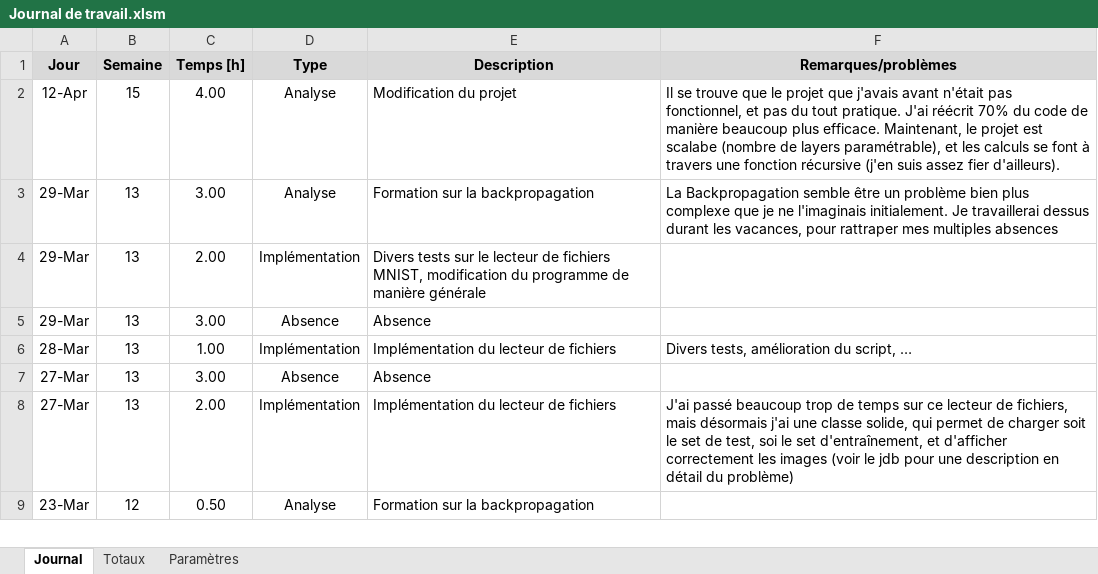
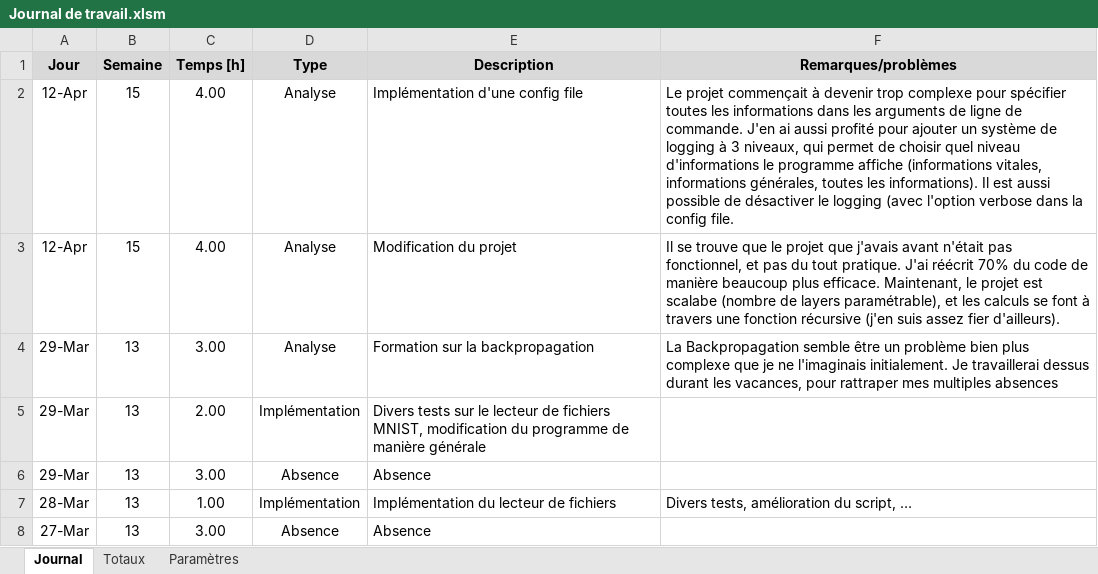
Before and after one commit to JeremyComelli/TPI_JCI, an Excel workbook: Documentation/Journal de travail.xlsm, sheet Journal, drawn as a sheet; only a part is shown; the shorter side is filled out with more unchanged rows; values as stored, in another font and other column widths than the file's, no borders; charts and pictures not drawn; the diff names each change by its address in the sheet, - before the commit and + after, or states it on an @@ line.

Commit message:
Added config file
J'ai ajouté un fichier de configuration, pour simplifier l'interaction avec le programme (les arguments en ligne de commande ça va un moment)

```diff
--- a/Documentation/Journal de travail.xlsm (sheet Journal)
+++ b/Documentation/Journal de travail.xlsm (sheet Journal)
+row 2: 12-Apr | 15 | 4.00 | Analyse | Implémentation d'une config file | Le projet commençait à devenir trop complexe pour spécifier toutes les informations dans les arguments de ligne de commande. J'en ai aussi profité pour ajouter un système de logging à 3 niveaux, qui permet de choisir quel niveau d'informations le programme affiche (informations vitales, informations générales, toutes les informations). Il est aussi possible de désactiver le logging (avec l'option verbose dans la config file.
```
Also changed, not shown: 5 other files.
